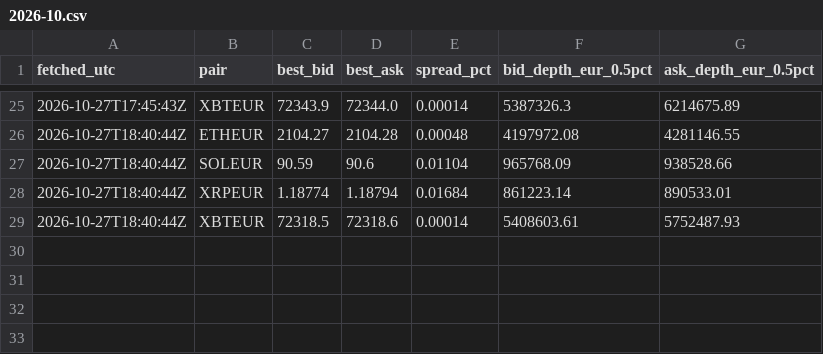
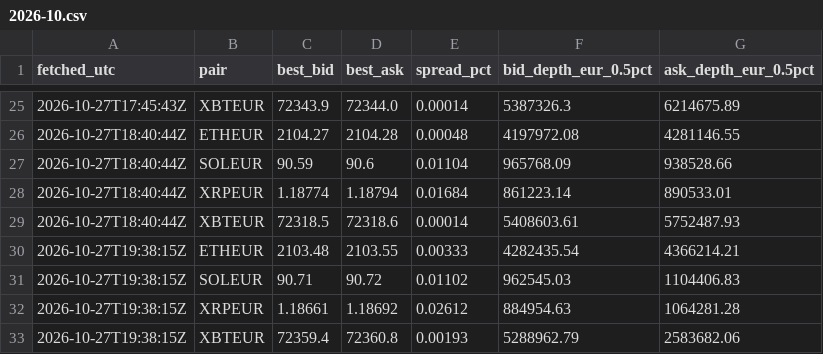
Before and after one commit to dabisattila-design/Medusa-data, a CSV file: data/depth/2026-10.csv, drawn as a sheet; only a part is shown, gaps mark what is left out.

```diff
--- a/data/depth/2026-10.csv
+++ b/data/depth/2026-10.csv
@@ -29 +29,5 @@ fetched_utc,pair,best_bid,best_ask,spread_pct,bid_depth_eur_0.5pct,ask_depth_eur
 2026-10-27T18:40:44Z,XBTEUR,72318.5,72318.6,0.00014,5408603.61,5752487.93
+2026-10-27T19:38:15Z,ETHEUR,2103.48,2103.55,0.00333,4282435.54,4366214.21
+2026-10-27T19:38:15Z,SOLEUR,90.71,90.72,0.01102,962545.03,1104406.83
+2026-10-27T19:38:15Z,XRPEUR,1.18661,1.18692,0.02612,884954.63,1064281.28
+2026-10-27T19:38:15Z,XBTEUR,72359.4,72360.8,0.00193,5288962.79,2583682.06
```
Also changed, not shown: data/ohlc/60/ETHEUR.csv, data/ohlc/60/SOLEUR.csv, 3 other files.
